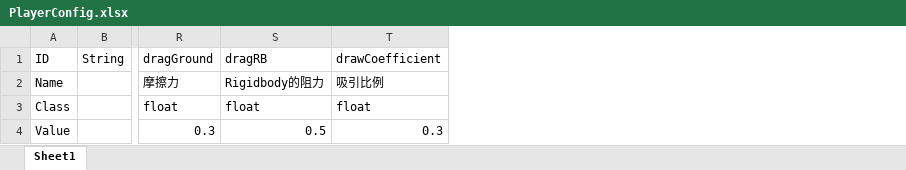
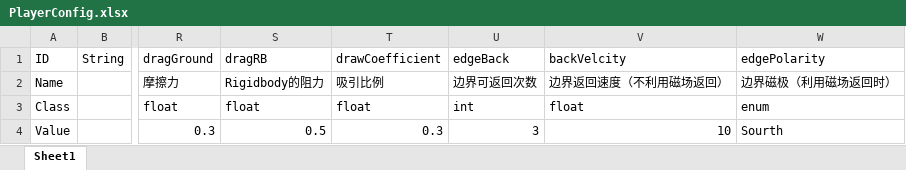
Before and after one commit to qyjbeijing2017/Chinese1990SGame, an Excel workbook: Doc/配置表/PlayerConfig.xlsx, sheet Sheet1, drawn as a sheet; only a part is shown, gaps mark what is left out; values as stored, in another font and other column widths than the file's, no borders; the diff names each change by its address in the sheet, - before the commit and + after, or states it on an @@ line.

```diff
--- a/Doc/配置表/PlayerConfig.xlsx (sheet Sheet1)
+++ b/Doc/配置表/PlayerConfig.xlsx (sheet Sheet1)
+column U (edgeBack), rows 2-4: 边界可返回次数 | int | 3
+column V (backVelcity), rows 2-4: 边界返回速度（不利用磁场返回） | float | 10
+column W (edgePolarity), rows 2-4: 边界磁极（利用磁场返回时） | enum | Sourth
```
Also changed, not shown: 22 other files.
